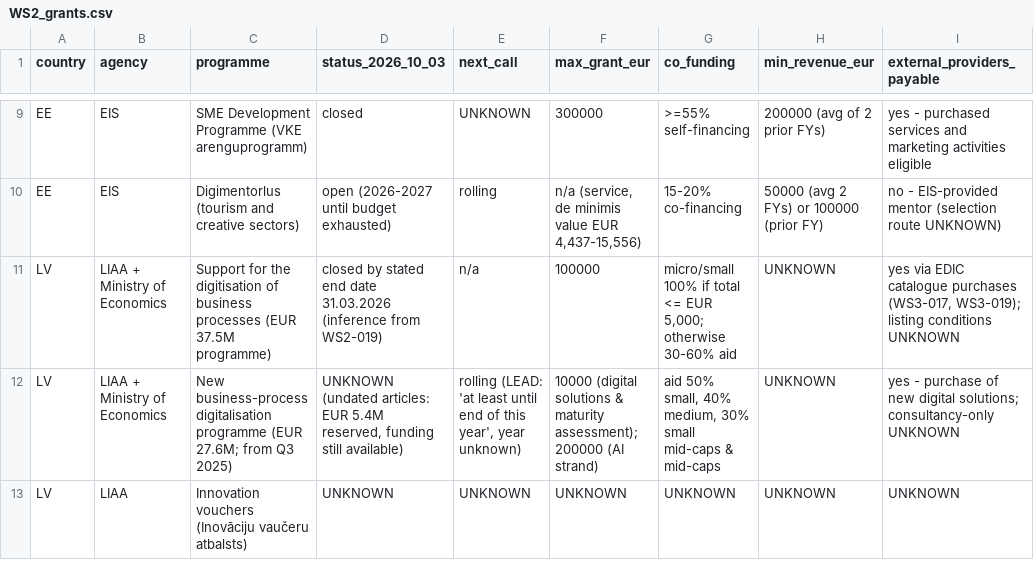
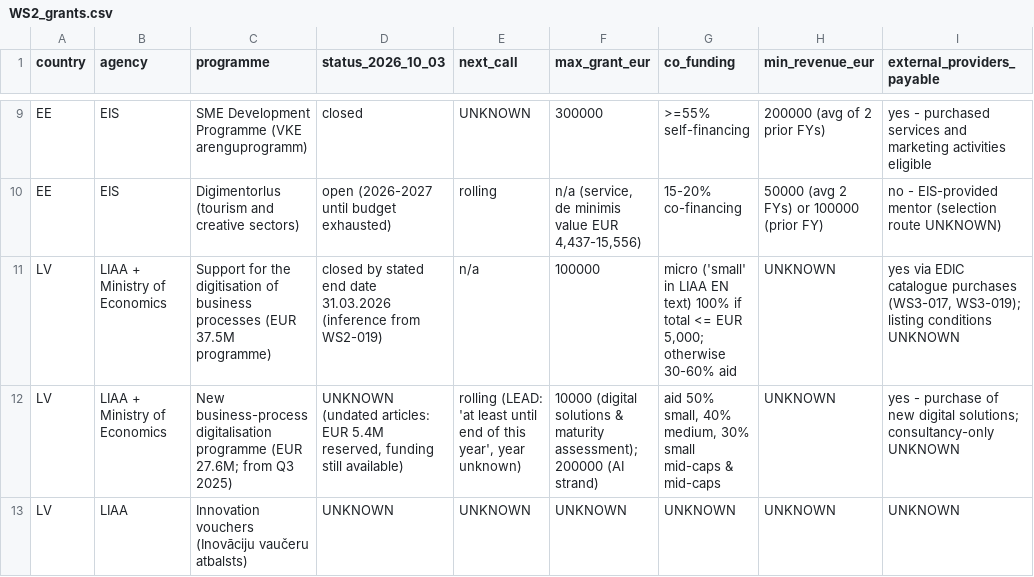
Before and after one commit to dalangauskasrolandas/Claude, a CSV file: research/_work/data/WS2_grants.csv, drawn as a sheet; only a part is shown, gaps mark what is left out; the diff names each change by its address in the sheet, - before the commit and + after, or states it on an @@ line.

```diff
--- a/research/_work/data/WS2_grants.csv
+++ b/research/_work/data/WS2_grants.csv
-G11 (co_funding): micro/small 100% if…
+G11 (co_funding): micro ('small' in LIAA EN text) 100% if…
```
Also changed, not shown: research/_work/sources_WS0.csv, research/_work/sources_WS2.csv, 12 other files.
